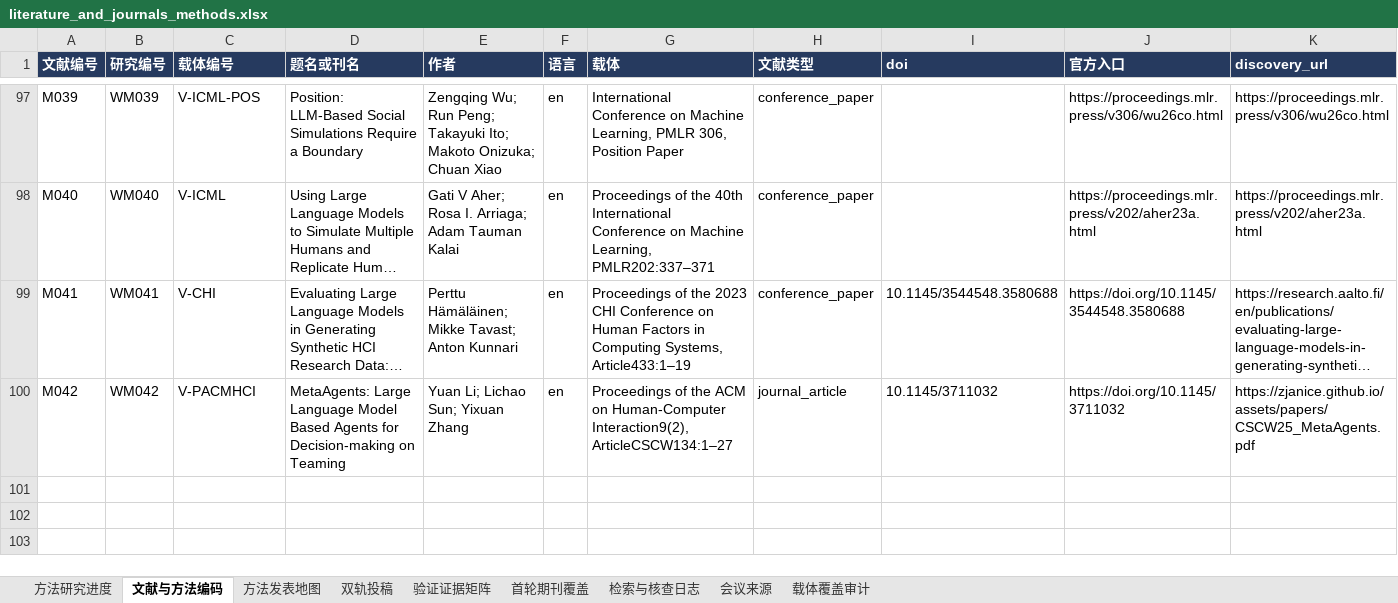
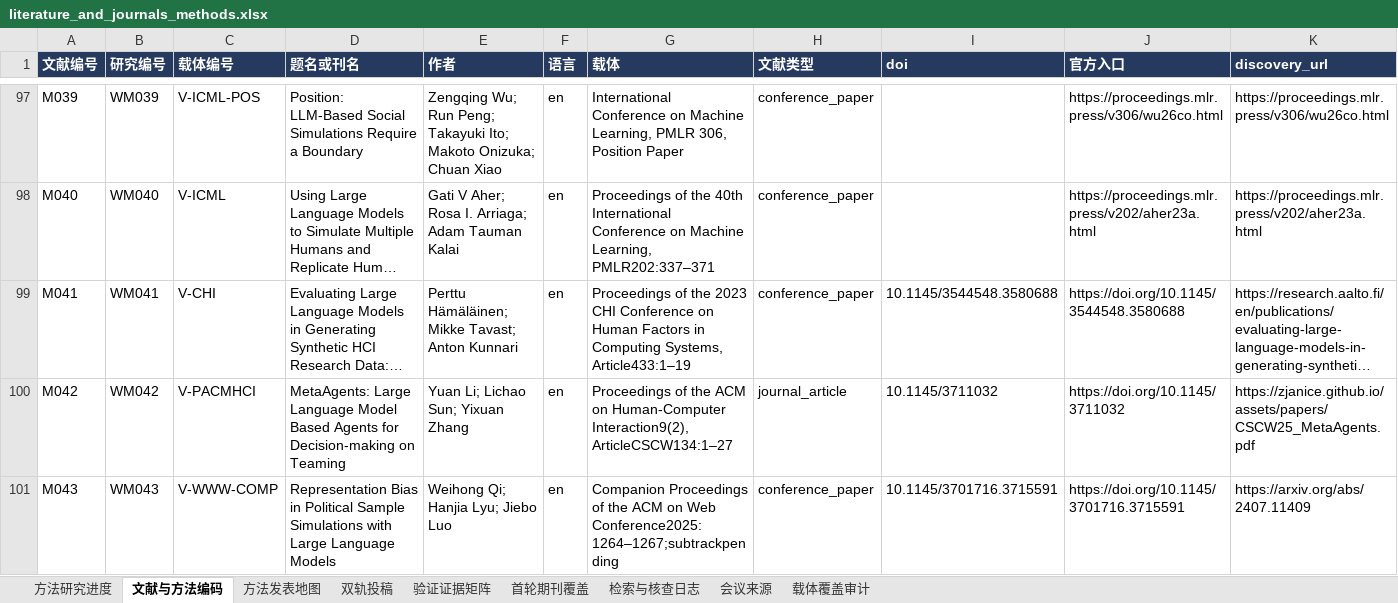
Before and after one commit to BNU-CCR/Agent-EX, an Excel workbook: literature-review/exports/literature_and_journals_methods.xlsx, sheet 文献与方法编码, drawn as a sheet; only a part is shown, gaps mark what is left out; long unchanged cells end in …; values as stored, in another font and other column widths than the file's, no borders; rows hold the shown columns only; the diff names each change by its address in the sheet, - before the commit and + after, or states it on an @@ line.

Commit message:
Map WWW simulation validity scope and preserve Companion publication boundaries

```diff
--- a/literature-review/exports/literature_and_journals_methods.xlsx (sheet 文献与方法编码)
+++ b/literature-review/exports/literature_and_journals_methods.xlsx (sheet 文献与方法编码)
+row 101: M043 | WM043 | V-WWW-COMP | Representation Bias in Political Sample Simulations with Large Language Models | Weihong Qi; Hanjia Lyu; Jiebo Luo | en | Companion Proceedings of the ACM on Web Conference2025:1264–1267;subtrackpending | conference_paper | 10.1145/3701716.3715591 | https://doi.org/10.1145/3701716.3715591 | https://arxiv.org/abs/2407.11409
```
Also changed, not shown: sheet 检索与核查日志, sheet 方法发表地图, sheet 载体覆盖审计, sheet 方法研究进度, formulas that keep their value, 18 other files.
